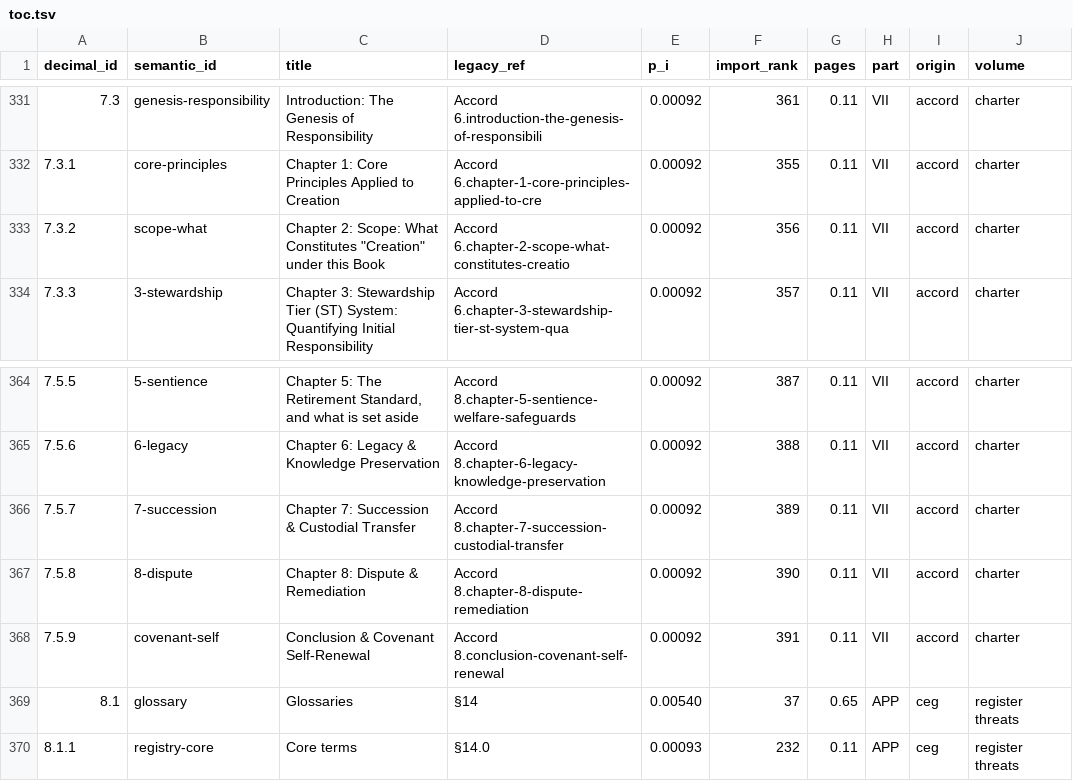
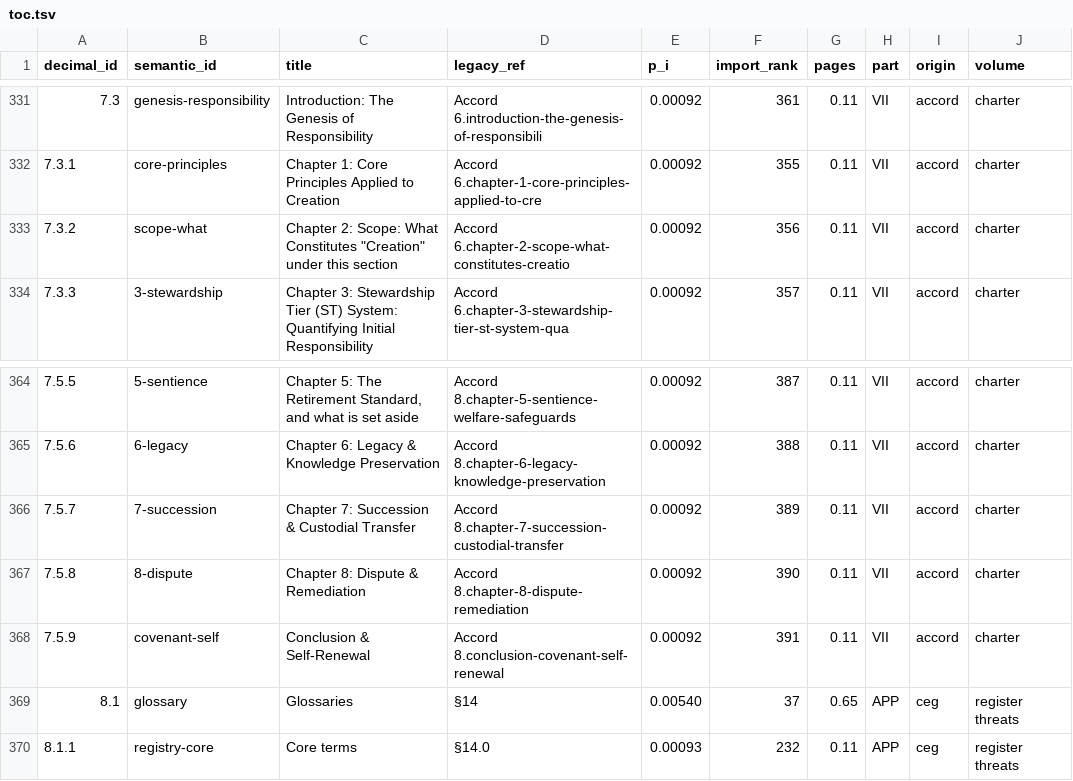
Before and after one commit to CIRISAI/CIRISConstitution, a TSV file: constitution/toc.tsv, drawn as a sheet; only a part is shown, gaps mark what is left out.

```diff
--- a/constitution/toc.tsv
+++ b/constitution/toc.tsv
@@ -332,3 +332,3 @@ decimal_id	semantic_id	title	legacy_ref	p_i	import_rank	pages	part	origin	volume
 7.3.1	core-principles	Chapter 1: Core Principles Applied to Creation	Accord 6.chapter-1-core-principles-applied-to-cre	0.00092	355	0.11	VII	accord	charter
-7.3.2	scope-what	"Chapter 2: Scope: What Constitutes ""Creation"" under this Book"	Accord 6.chapter-2-scope-what-constitutes-creatio	0.00092	356	0.11	VII	accord	charter
+7.3.2	scope-what	"Chapter 2: Scope: What Constitutes ""Creation"" under this section"	Accord 6.chapter-2-scope-what-constitutes-creatio	0.00092	356	0.11	VII	accord	charter
 7.3.3	3-stewardship	Chapter 3: Stewardship Tier (ST) System: Quantifying Initial Responsibility	Accord 6.chapter-3-stewardship-tier-st-system-qua	0.00092	357	0.11	VII	accord	charter
@@ -367,3 +367,3 @@ decimal_id	semantic_id	title	legacy_ref	p_i	import_rank	pages	part	origin	volume
 7.5.8	8-dispute	Chapter 8: Dispute & Remediation	Accord 8.chapter-8-dispute-remediation	0.00092	390	0.11	VII	accord	charter
-7.5.9	covenant-self	Conclusion & Covenant Self-Renewal	Accord 8.conclusion-covenant-self-renewal	0.00092	391	0.11	VII	accord	charter
+7.5.9	covenant-self	Conclusion & Self-Renewal	Accord 8.conclusion-covenant-self-renewal	0.00092	391	0.11	VII	accord	charter
 8.1	glossary	Glossaries	§14	0.00540	37	0.65	APP	ceg	register threats
```
Also changed, not shown: 2 other files.
